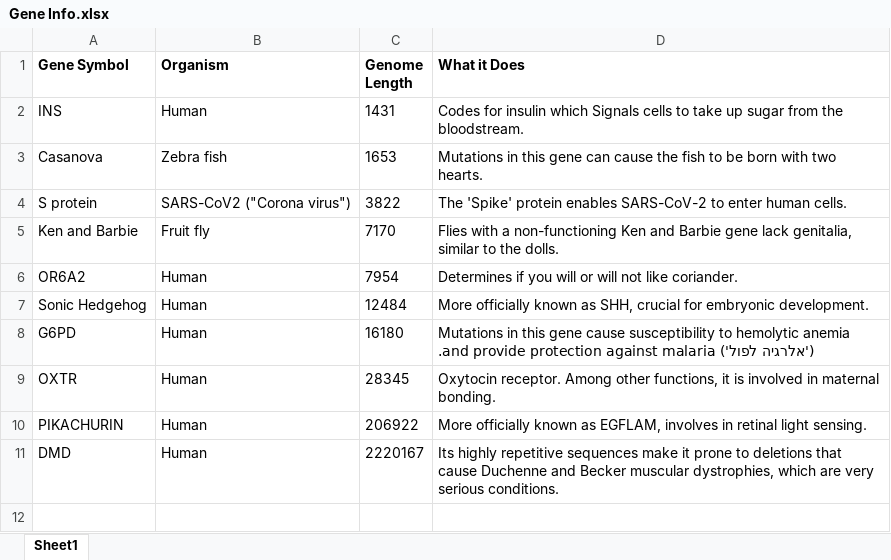
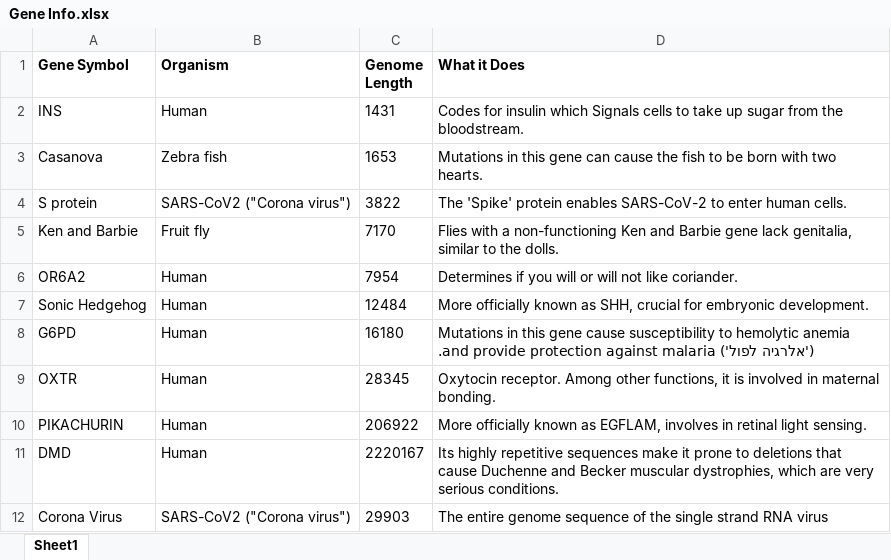
Before and after one commit to Noam-Hadar/QuEltAlign, an Excel workbook: De-novo assembly/Interesting_FASTAs/Gene Info.xlsx, sheet Sheet1, drawn as a sheet; values as stored, in another font and other column widths than the file's, no borders; the diff names each change by its address in the sheet, - before the commit and + after, or states it on an @@ line.

Commit message:
SARS-CoV2 genome added

```diff
--- a/De-novo assembly/Interesting_FASTAs/Gene Info.xlsx (sheet Sheet1)
+++ b/De-novo assembly/Interesting_FASTAs/Gene Info.xlsx (sheet Sheet1)
+row 12: Corona Virus | SARS-CoV2 ("Corona virus") | 29903 | The entire genome sequence of the single strand RNA virus
```
Also changed, not shown: 4 other files.
